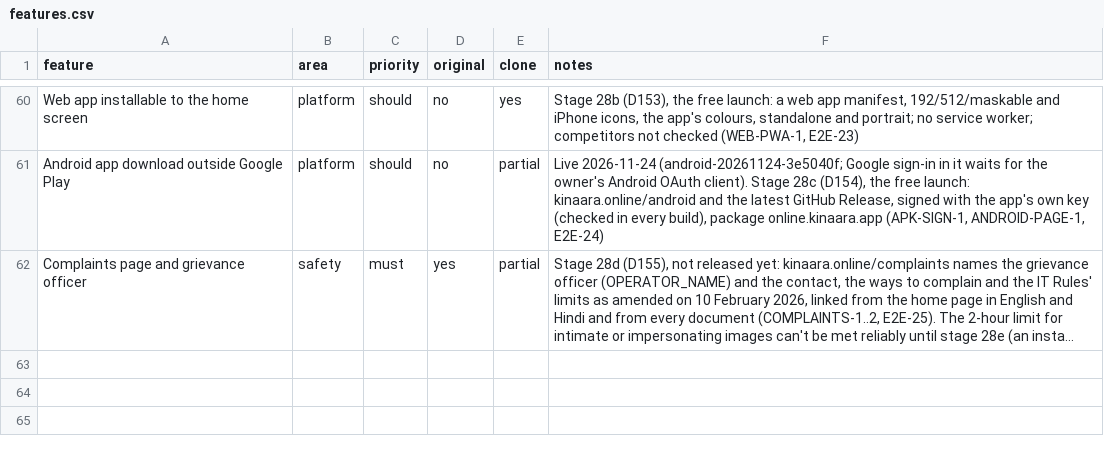
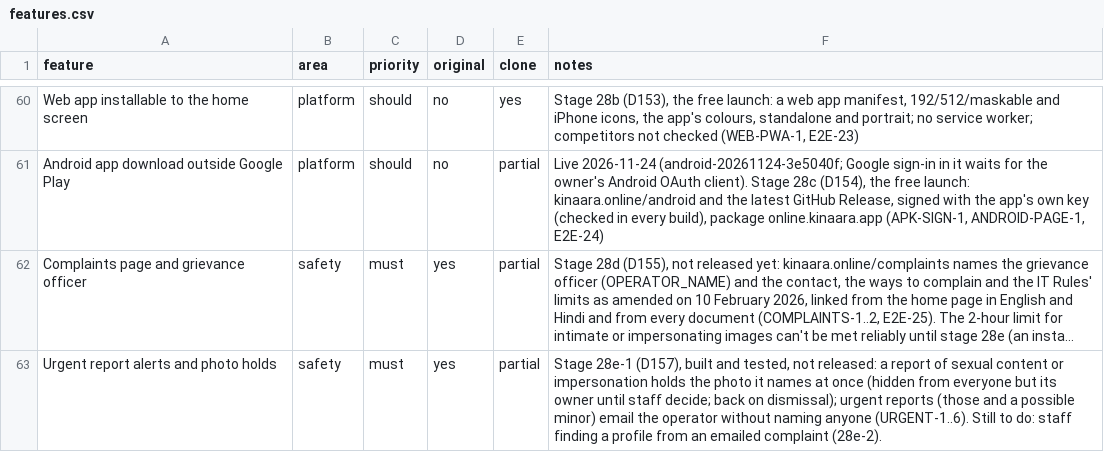
Before and after one commit to 24f3004602/dating-app, a CSV file: replica/features.csv, drawn as a sheet; only a part is shown, gaps mark what is left out; long unchanged cells end in …; the diff names each change by its address in the sheet, - before the commit and + after, or states it on an @@ line.

```diff
--- a/replica/features.csv
+++ b/replica/features.csv
+row 63: Urgent report alerts and photo holds | safety | must | yes | partial | Stage 28e-1 (D157), built and tested, not released: a report of sexual content or impersonation holds the photo it names at once (hidden from everyone but its owner until staff decide; back on dismissal); urgent reports (those and a possible minor) email the operator without naming anyone (URGENT-1..6). Still to do: staff finding a profile from an emailed complaint (28e-2).
```
Also changed, not shown: 28 other files.
